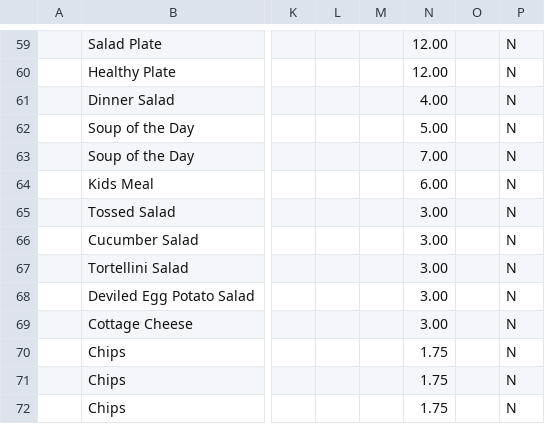
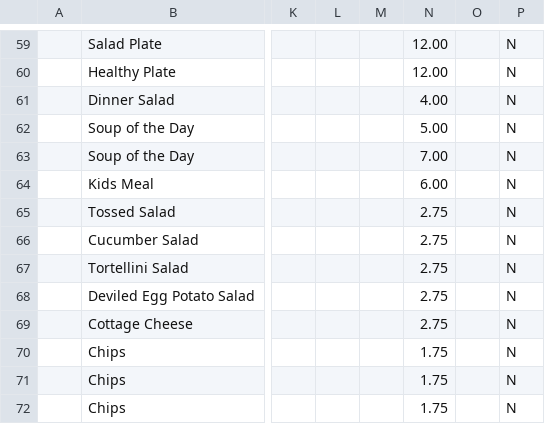
Before and after one commit to MitchDizzle/TheCafeSite, a CSV file: square/catalog-import.csv, drawn as a sheet; only a part is shown, gaps mark what is left out; the diff names each change by its address in the sheet, - before the commit and + after, or states it on an @@ line.

```diff
--- a/square/catalog-import.csv
+++ b/square/catalog-import.csv
-N65:N69: 3.00
+N65:N69: 2.75
```
Also changed, not shown: 2 other files.
